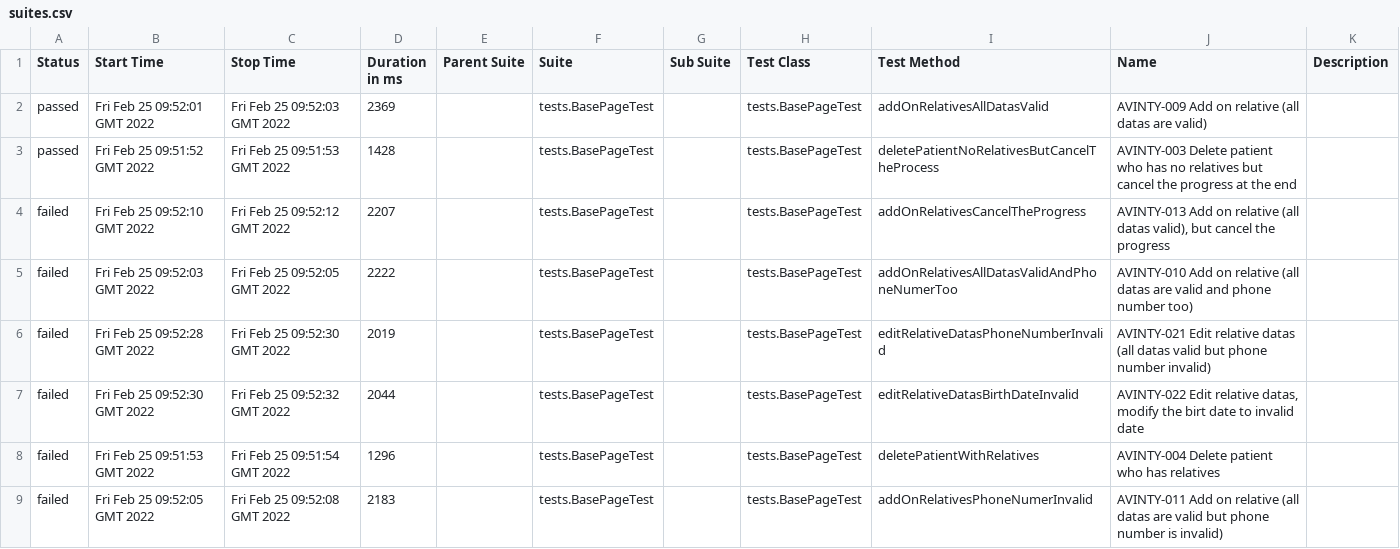
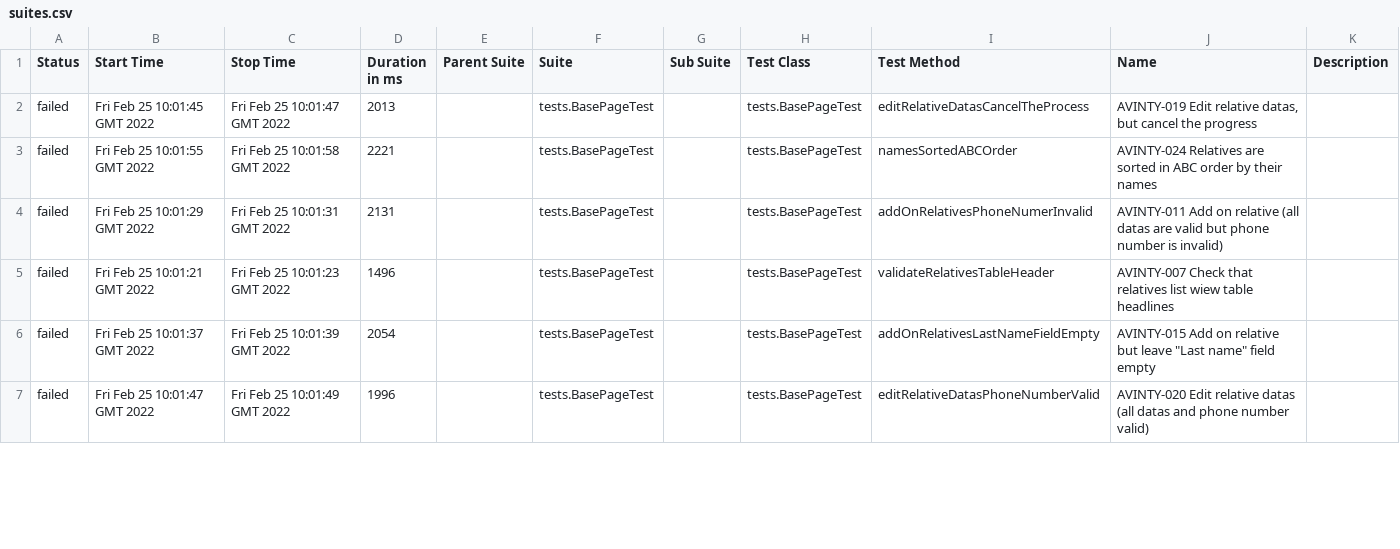
Before and after one commit to zotyo911/avinty, a CSV file: 18/data/suites.csv, drawn as a sheet; only a part is shown; the diff covers the shown part only.

```diff
--- a/18/data/suites.csv
+++ b/18/data/suites.csv
@@ -1,9 +1,7 @@
 "Status","Start Time","Stop Time","Duration in ms","Parent Suite","Suite","Sub Suite","Test Class","Test Method","Name","Description"
-"passed","Fri Feb 25 09:52:01 GMT 2022","Fri Feb 25 09:52:03 GMT 2022","2369","","tests.BasePageTest","","tests.BasePageTest","addOnRelativesAllDatasValid","AVINTY-009 Add on relative (all datas are valid)",""
-"passed","Fri Feb 25 09:51:52 GMT 2022","Fri Feb 25 09:51:53 GMT 2022","1428","","tests.BasePageTest","","tests.BasePageTest","deletePatientNoRelativesButCancelTheProcess","AVINTY-003 Delete patient who has no relatives but cancel the progress at the end",""
-"failed","Fri Feb 25 09:52:10 GMT 2022","Fri Feb 25 09:52:12 GMT 2022","2207","","tests.BasePageTest","","tests.BasePageTest","addOnRelativesCancelTheProgress","AVINTY-013 Add on relative (all datas valid), but cancel the progress",""
-"failed","Fri Feb 25 09:52:03 GMT 2022","Fri Feb 25 09:52:05 GMT 2022","2222","","tests.BasePageTest","","tests.BasePageTest","addOnRelativesAllDatasValidAndPhoneNumerToo","AVINTY-010 Add on relative (all datas are valid and phone number too)",""
-"failed","Fri Feb 25 09:52:28 GMT 2022","Fri Feb 25 09:52:30 GMT 2022","2019","","tests.BasePageTest","","tests.BasePageTest","editRelativeDatasPhoneNumberInvalid","AVINTY-021 Edit relative datas (all datas valid but phone number invalid)",""
-"failed","Fri Feb 25 09:52:30 GMT 2022","Fri Feb 25 09:52:32 GMT 2022","2044","","tests.BasePageTest","","tests.BasePageTest","editRelativeDatasBirthDateInvalid","AVINTY-022 Edit relative datas, modify the birt date to invalid date",""
-"failed","Fri Feb 25 09:51:53 GMT 2022","Fri Feb 25 09:51:54 GMT 2022","1296","","tests.BasePageTest","","tests.BasePageTest","deletePatientWithRelatives","AVINTY-004 Delete patient who has relatives",""
-"failed","Fri Feb 25 09:52:05 GMT 2022","Fri Feb 25 09:52:08 GMT 2022","2183","","tests.BasePageTest","","tests.BasePageTest","addOnRelativesPhoneNumerInvalid","AVINTY-011 Add on relative (all datas are valid but phone number is invalid)",""
+"failed","Fri Feb 25 10:01:45 GMT 2022","Fri Feb 25 10:01:47 GMT 2022","2013","","tests.BasePageTest","","tests.BasePageTest","editRelativeDatasCancelTheProcess","AVINTY-019 Edit relative datas, but cancel the progress",""
+"failed","Fri Feb 25 10:01:55 GMT 2022","Fri Feb 25 10:01:58 GMT 2022","2221","","tests.BasePageTest","","tests.BasePageTest","namesSortedABCOrder","AVINTY-024 Relatives are sorted in ABC order by their names",""
+"failed","Fri Feb 25 10:01:29 GMT 2022","Fri Feb 25 10:01:31 GMT 2022","2131","","tests.BasePageTest","","tests.BasePageTest","addOnRelativesPhoneNumerInvalid","AVINTY-011 Add on relative (all datas are valid but phone number is invalid)",""
+"failed","Fri Feb 25 10:01:21 GMT 2022","Fri Feb 25 10:01:23 GMT 2022","1496","","tests.BasePageTest","","tests.BasePageTest","validateRelativesTableHeader","AVINTY-007 Check that relatives list wiew table headlines",""
+"failed","Fri Feb 25 10:01:37 GMT 2022","Fri Feb 25 10:01:39 GMT 2022","2054","","tests.BasePageTest","","tests.BasePageTest","addOnRelativesLastNameFieldEmpty","AVINTY-015 Add on relative but leave ""Last name"" field empty",""
+"failed","Fri Feb 25 10:01:47 GMT 2022","Fri Feb 25 10:01:49 GMT 2022","1996","","tests.BasePageTest","","tests.BasePageTest","editRelativeDatasPhoneNumberValid","AVINTY-020 Edit relative datas (all datas and phone number valid)",""
```
Also changed, not shown: 5 added rows, 3 removed rows and 56 edited cells elsewhere in this file, 53 other files.
